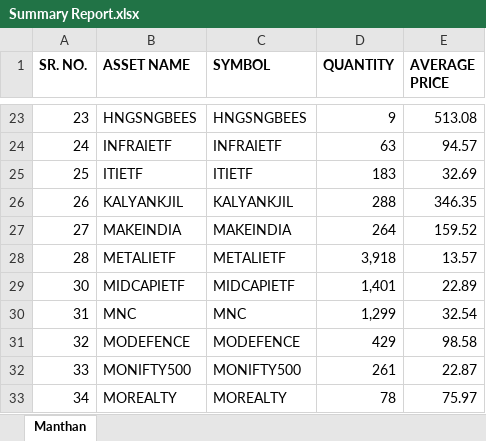
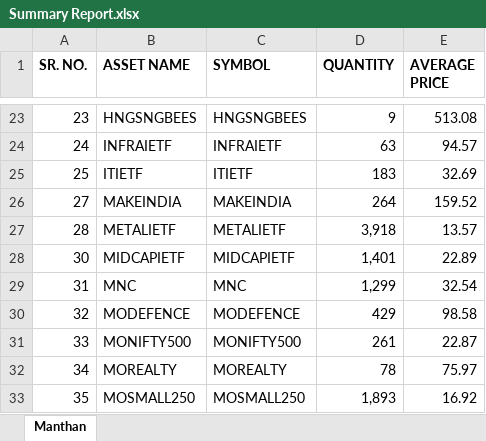
Before and after one commit to thebullishvalue/Swing, an Excel workbook: Summary Report.xlsx, sheet Manthan, drawn as a sheet; only a part is shown, gaps mark what is left out; the shorter side is filled out with more unchanged rows; values as stored, in another font and other column widths than the file's, no borders; the diff names each change by its address in the sheet, - before the commit and + after, or states it on an @@ line.

Commit message:
Add files via upload

```diff
--- a/Summary Report.xlsx (sheet Manthan)
+++ b/Summary Report.xlsx (sheet Manthan)
-row 26: 26 | KALYANKJIL | KALYANKJIL | 288 | 346.35
```
